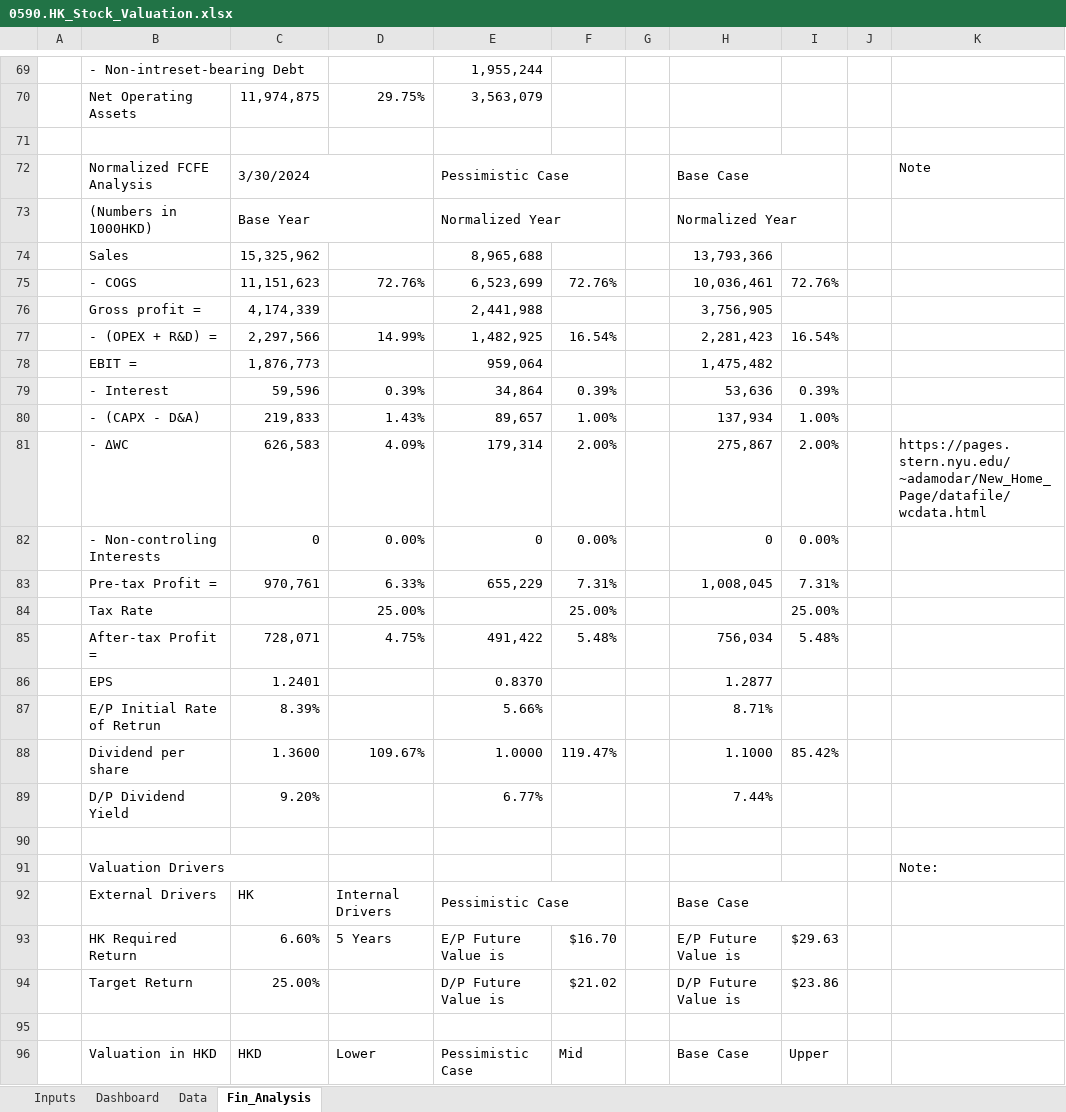
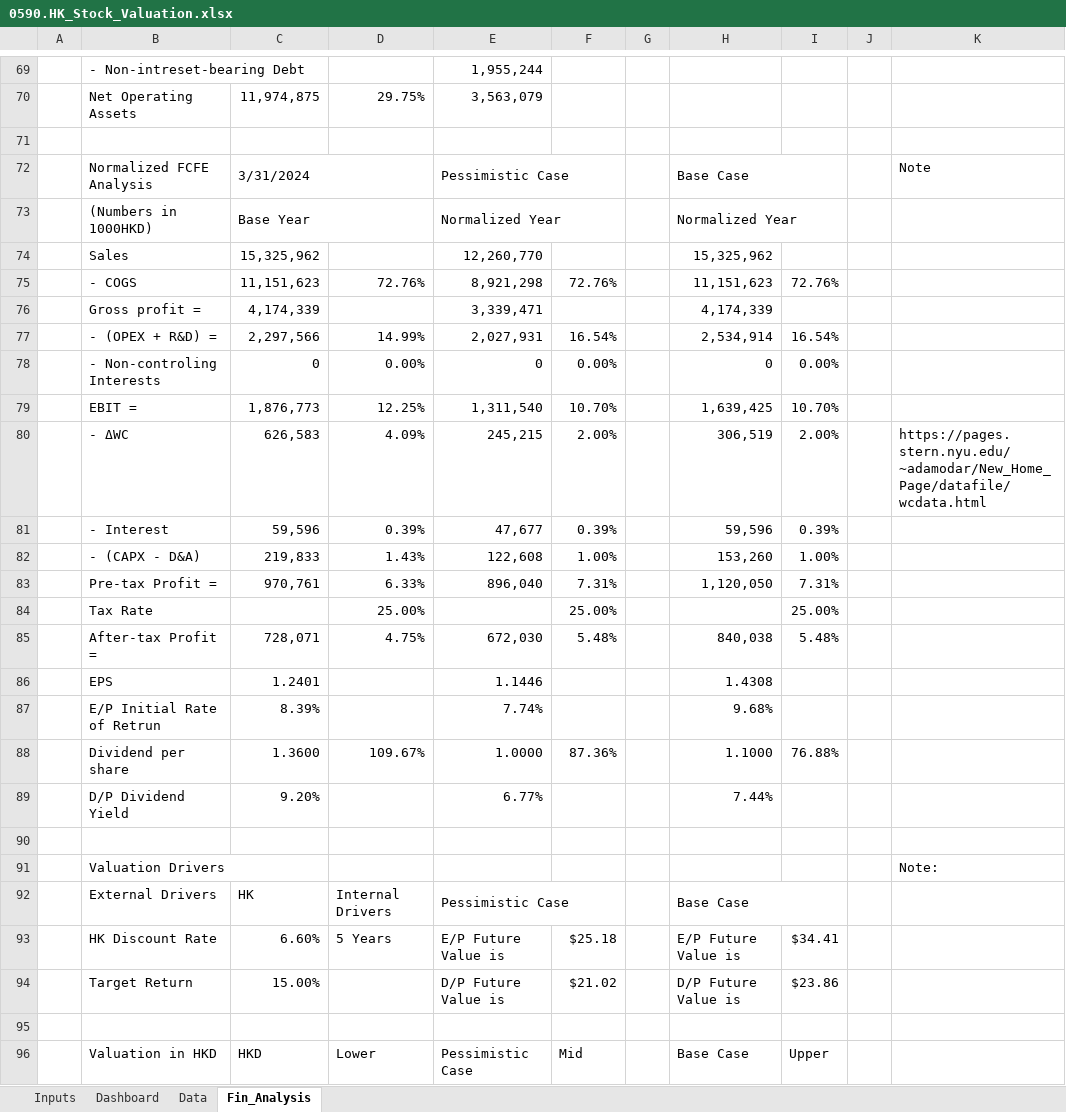
Before and after one commit to JerryChenz/Invest_Proc_Alpha, an Excel workbook: financial_models/opportunities/0590.HK_Stock_Valuation.xlsx, sheet Fin_Analysis, drawn as a sheet; only a part is shown, gaps mark what is left out; values as stored, in another font and other column widths than the file's, no cell formats; conditional formats not drawn; removed rows and columns are numbered as before the commit, all else as after; the diff covers the shown part only; the diff names each change by its address in the sheet, - before the commit and + after, or states it on an @@ line.

```diff
--- a/financial_models/opportunities/0590.HK_Stock_Valuation.xlsx (sheet Fin_Analysis)
+++ b/financial_models/opportunities/0590.HK_Stock_Valuation.xlsx (sheet Fin_Analysis)
-C72: 3/30/2024
+C72: 3/31/2024
-E74: 8,965,688
+E74: 12,260,770
-H74: 13,793,366
+H74: 15,325,962
-E75: 6,523,699
+E75: 8,921,298
-H75: 10,036,461
+H75: 11,151,623
-E76: 2,441,988
+E76: 3,339,471
-H76: 3,756,905
+H76: 4,174,339
-E77: 1,482,925
+E77: 2,027,931
-H77: 2,281,423
+H77: 2,534,914
-row 78:  | EBIT = | 1,876,773 |  | 959,064 |  |  | 1,475,482
-row 79:  | - Interest | 59,596 | 0.39% | 34,864 | 0.39% |  | 53,636 | 0.39%
-row 80:  | - (CAPX - D&A) | 219,833 | 1.43% | 89,657 | 1.00% |  | 137,934 | 1.00%
-row 81:  | - ΔWC | 626,583 | 4.09% | 179,314 | 2.00% |  | 275,867 | 2.00% |  | https://pages.stern.nyu.edu/~adamodar/New_Home_Page/datafile/wcdata.html
+row 79:  | EBIT = | 1,876,773 | 12.25% | 1,311,540 | 10.70% |  | 1,639,425 | 10.70%
+row 80:  | - ΔWC | 626,583 | 4.09% | 245,215 | 2.00% |  | 306,519 | 2.00% |  | https://pages.stern.nyu.edu/~adamodar/New_Home_Page/datafile/wcdata.html
+row 81:  | - Interest | 59,596 | 0.39% | 47,677 | 0.39% |  | 59,596 | 0.39%
+row 82:  | - (CAPX - D&A) | 219,833 | 1.43% | 122,608 | 1.00% |  | 153,260 | 1.00%
-E83: 655,229
+E83: 896,040
-H83: 1,008,045
+H83: 1,120,050
-E85: 491,422
+E85: 672,030
-H85: 756,034
+H85: 840,038
-E86: 0.8370
+E86: 1.1446
-H86: 1.2877
+H86: 1.4308
-E87: 5.66%
+E87: 7.74%
-H87: 8.71%
+H87: 9.68%
-F88: 119.47%
+F88: 87.36%
-I88: 85.42%
+I88: 76.88%
-B93: HK Required Return
+B93: HK Discount Rate
-F93: $16.70
+F93: $25.18
-I93: $29.63
+I93: $34.41
-C94: 25.00%
+C94: 15.00%
```
Also changed, not shown: 24 edited cells elsewhere in this sheet, sheet Inputs, sheet Dashboard, sheet Data, cell formats, formulas that keep their value, charts or pictures, financial_models/Macro_Monitor.xlsx, financial_models/opportunities/0857.HK_Stock_Valuation.xlsx, 2 other files.
